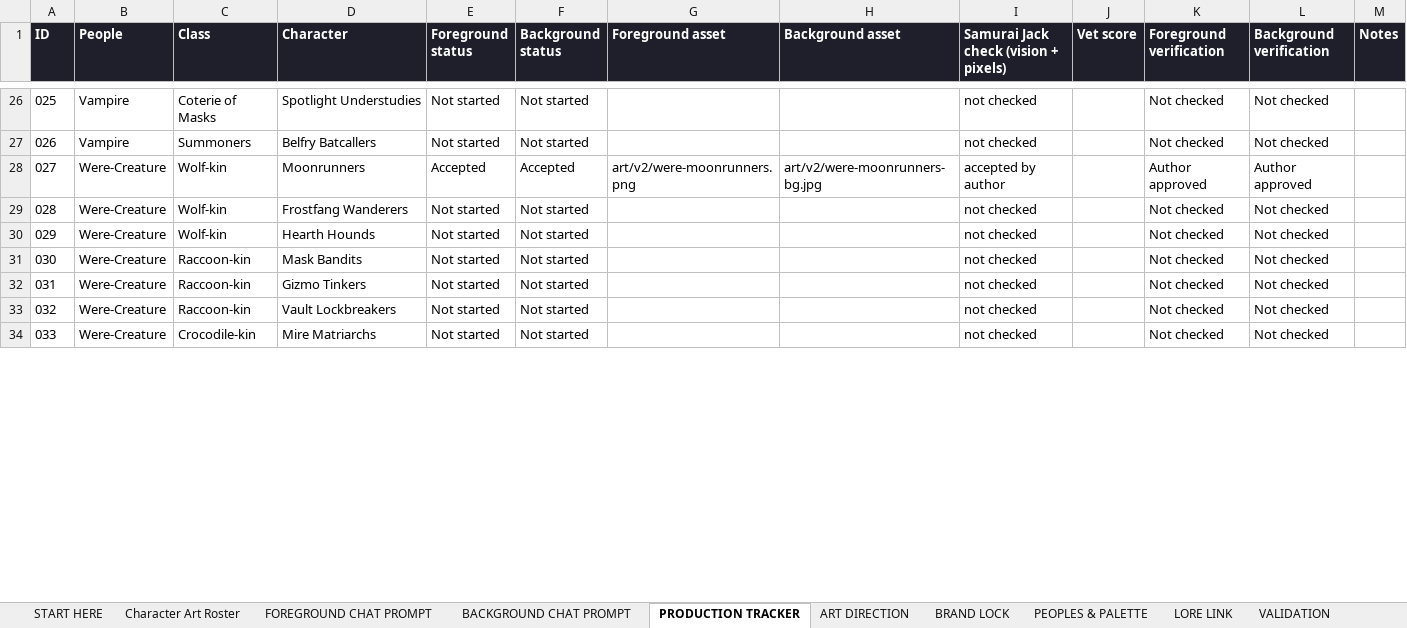
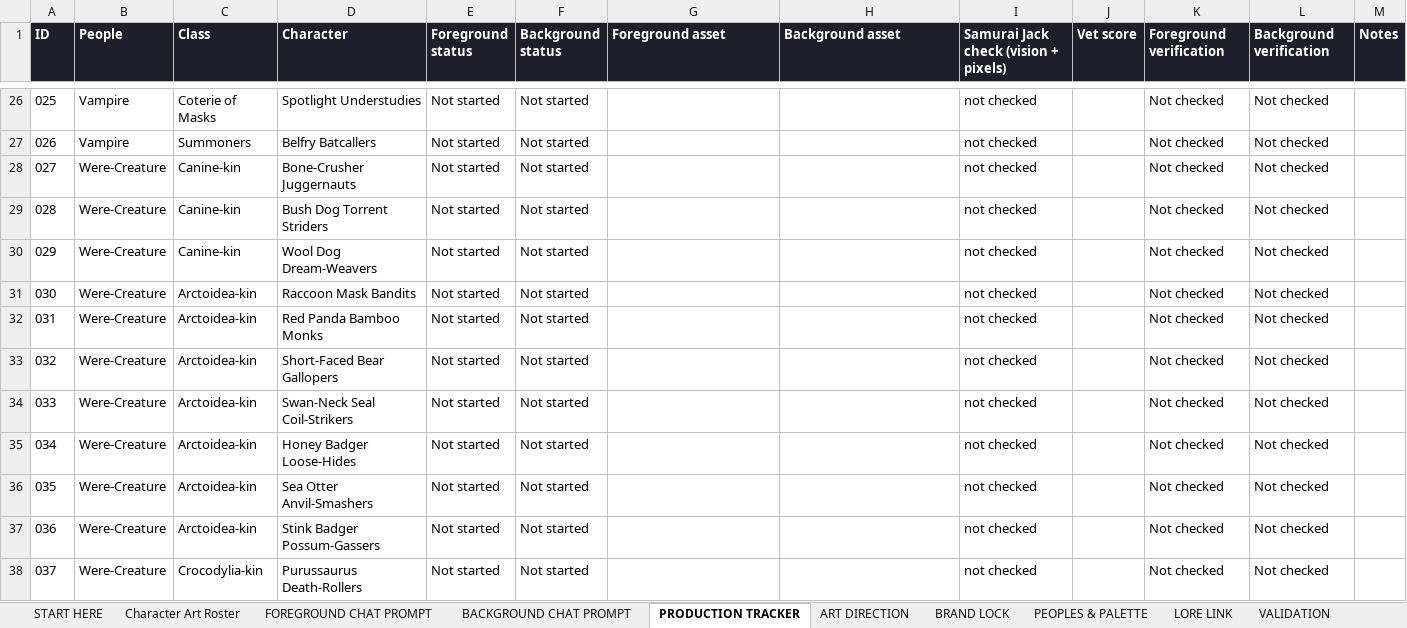
Before and after one commit to JHGruver/NewerDarkAges, an Excel workbook: CAST.xlsx, sheet PRODUCTION TRACKER, drawn as a sheet; only a part is shown, gaps mark what is left out; values as stored, in another font and other column widths than the file's, no borders; conditional formats not drawn; removed rows and columns are numbered as before the commit, all else as after; the diff covers the shown part only; the diff names each change by its address in the sheet, - before the commit and + after, or states it on an @@ line.

```diff
--- a/CAST.xlsx (sheet PRODUCTION TRACKER)
+++ b/CAST.xlsx (sheet PRODUCTION TRACKER)
-row 28: 027 | Were-Creature | Wolf-kin | Moonrunners | Accepted | Accepted | art/v2/were-moonrunners.png | art/v2/were-moonrunners-bg.jpg | accepted by author |  | Author approved | Author approved
@@ column A (ID) renumbered from row 28 down @@
-C28:C29 (Class): Wolf-kin
+C28:C29 (Class): Canine-kin
-D28 (Character): Frostfang Wanderers
+D28 (Character): Bone-Crusher Juggernauts
-D29 (Character): Hearth Hounds
+D29 (Character): Bush Dog Torrent Striders
+row 30: 029 | Were-Creature | Canine-kin | Wool Dog Dream-Weavers | Not started | Not started |  |  | not checked |  | Not checked | Not checked
-C31:C32 (Class): Raccoon-kin
+C31:C32 (Class): Arctoidea-kin
-D31 (Character): Mask Bandits
+D31 (Character): Raccoon Mask Bandits
-D32 (Character): Gizmo Tinkers
+D32 (Character): Red Panda Bamboo Monks
+row 33: 032 | Were-Creature | Arctoidea-kin | Short-Faced Bear Gallopers | Not started | Not started |  |  | not checked |  | Not checked | Not checked
-C34 (Class): Raccoon-kin
+C34 (Class): Arctoidea-kin
-D34 (Character): Vault Lockbreakers
+D34 (Character): Swan-Neck Seal Coil-Strikers
+row 35: 034 | Were-Creature | Arctoidea-kin | Honey Badger Loose-Hides | Not started | Not started |  |  | not checked |  | Not checked | Not checked
+row 36: 035 | Were-Creature | Arctoidea-kin | Sea Otter Anvil-Smashers | Not started | Not started |  |  | not checked |  | Not checked | Not checked
+row 37: 036 | Were-Creature | Arctoidea-kin | Stink Badger Possum-Gassers | Not started | Not started |  |  | not checked |  | Not checked | Not checked
-C38 (Class): Crocodile-kin
+C38 (Class): Crocodylia-kin
-D38 (Character): Mire Matriarchs
+D38 (Character): Purussaurus Death-Rollers
```
Also changed, not shown: 12 added rows, 2 removed rows and 12 edited cells elsewhere in this sheet, sheet Character Art Roster, sheet PEOPLES & PALETTE, sheet VALIDATION, sheet START HERE, 12 other files.
